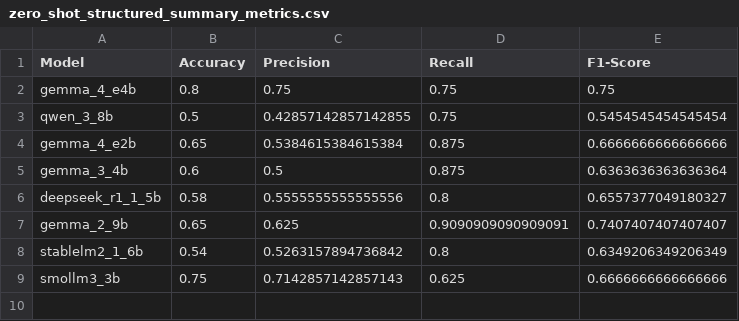
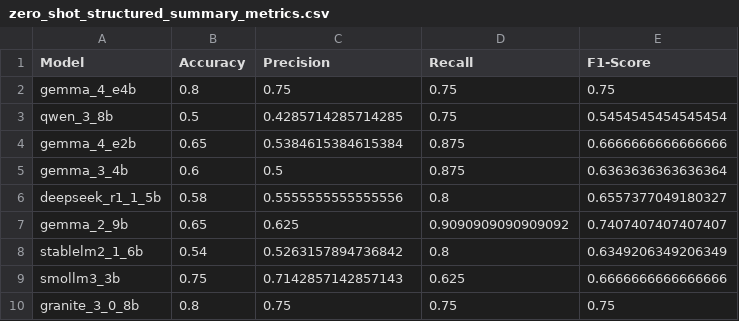
Before and after one commit to kvdep/NLP_CLICKBAIT_PROMPTING_EXP_LOG, a CSV file: results/zero_shot_structured_summary_metrics.csv, drawn as a sheet.

Commit message:
[MAIN] Add exp zero_shot_structured for heavy model granite_3_0_8b

```diff
--- a/results/zero_shot_structured_summary_metrics.csv
+++ b/results/zero_shot_structured_summary_metrics.csv
@@ -2,3 +2,3 @@ Model,Accuracy,Precision,Recall,F1-Score
 gemma_4_e4b,0.8,0.75,0.75,0.75
-qwen_3_8b,0.5,0.42857142857142855,0.75,0.5454545454545454
+qwen_3_8b,0.5,0.4285714285714285,0.75,0.5454545454545454
 gemma_4_e2b,0.65,0.5384615384615384,0.875,0.6666666666666666
@@ -6,4 +6,5 @@ gemma_3_4b,0.6,0.5,0.875,0.6363636363636364
 deepseek_r1_1_5b,0.58,0.5555555555555556,0.8,0.6557377049180327
-gemma_2_9b,0.65,0.625,0.9090909090909091,0.7407407407407407
+gemma_2_9b,0.65,0.625,0.9090909090909092,0.7407407407407407
 stablelm2_1_6b,0.54,0.5263157894736842,0.8,0.6349206349206349
 smollm3_3b,0.75,0.7142857142857143,0.625,0.6666666666666666
+granite_3_0_8b,0.8,0.75,0.75,0.75
```
Also changed, not shown: 2 other files.
